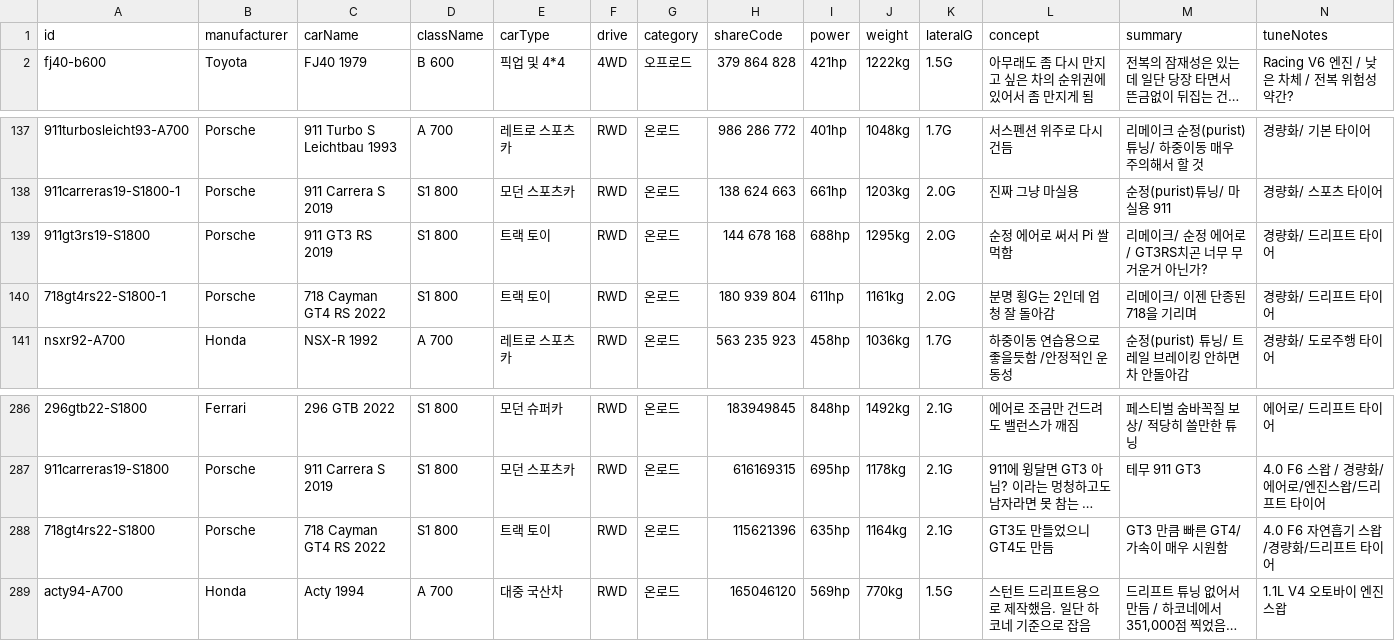
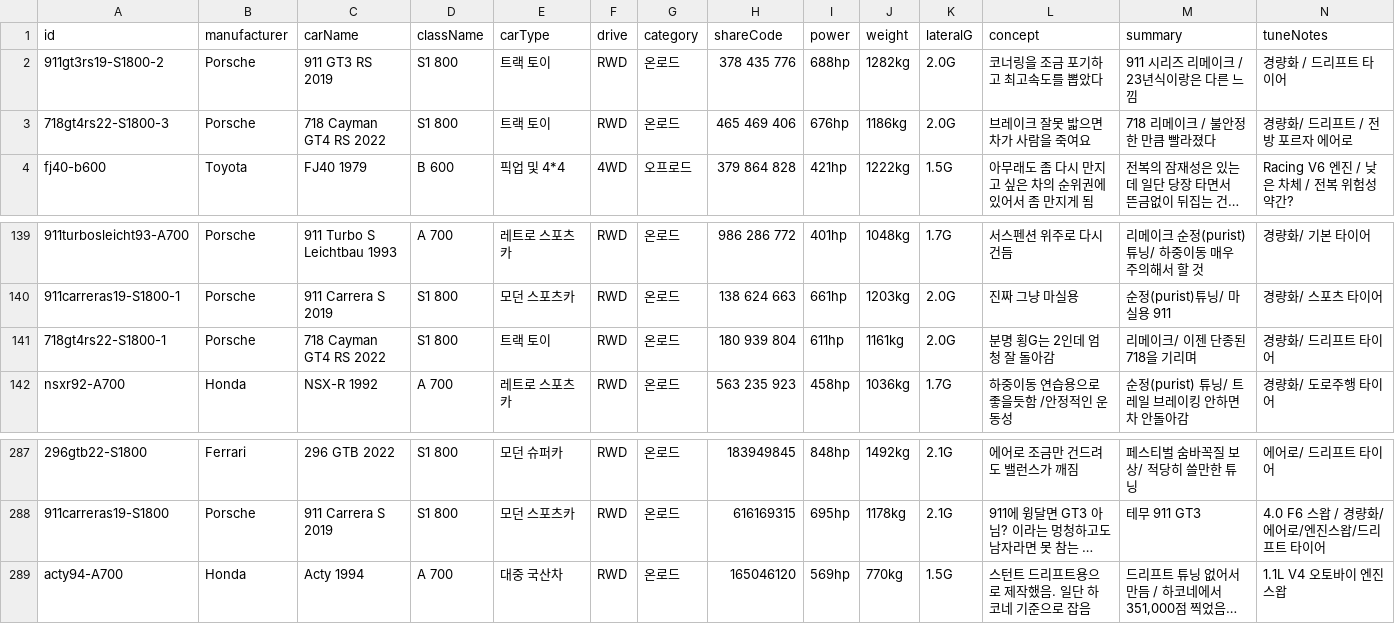
Before and after one commit to Lepe1210/forza6-tuning-archive-lepe, a CSV file: data/cars.csv, drawn as a sheet; only a part is shown, gaps mark what is left out; long unchanged cells end in …; removed rows and columns are numbered as before the commit, all else as after; rows hold the shown columns only; the diff names each change by its address in the sheet, - before the commit and + after, or states it on an @@ line.

```diff
--- a/data/cars.csv
+++ b/data/cars.csv
+row 2: 911gt3rs19-S1800-2 | Porsche | 911 GT3 RS 2019 | S1 800 | 트랙 토이 | RWD | 온로드 | 378 435 776 | 688hp | 1282kg | 2.0G | 코너링을 조금 포기하고 최고속도를 뽑았다 | 911 시리즈 리메이크 / 23년식이랑은 다른 느낌 | 경량화 / 드리프트 타이어
+row 3: 718gt4rs22-S1800-3 | Porsche | 718 Cayman GT4 RS 2022 | S1 800 | 트랙 토이 | RWD | 온로드 | 465 469 406 | 676hp | 1186kg | 2.0G | 브레이크 잘못 밟으면 차가 사람을 죽여요 | 718 리메이크 / 불안정한 만큼 빨라졌다 | 경량화/ 드리프트 / 전방 포르자 에어로
-row 139: 911gt3rs19-S1800 | Porsche | 911 GT3 RS 2019 | S1 800 | 트랙 토이 | RWD | 온로드 | 144 678 168 | 688hp | 1295kg | 2.0G | 순정 에어로 써서 Pi 쌀먹함 | 리메이크/ 순정 에어로/ GT3RS치곤 너무 무거운거 아닌가? | 경량화/ 드리프트 타이어
-row 288: 718gt4rs22-S1800 | Porsche | 718 Cayman GT4 RS 2022 | S1 800 | 트랙 토이 | RWD | 온로드 | 115621396 | 635hp | 1164kg | 2.1G | GT3도 만들었으니 GT4도 만듬 | GT3 만큼 빠른 GT4/ 가속이 매우 시원함 | 4.0 F6 자연흡기 스왑/경량화/드리프트 타이어
```
Also changed, not shown: 2 other files.
